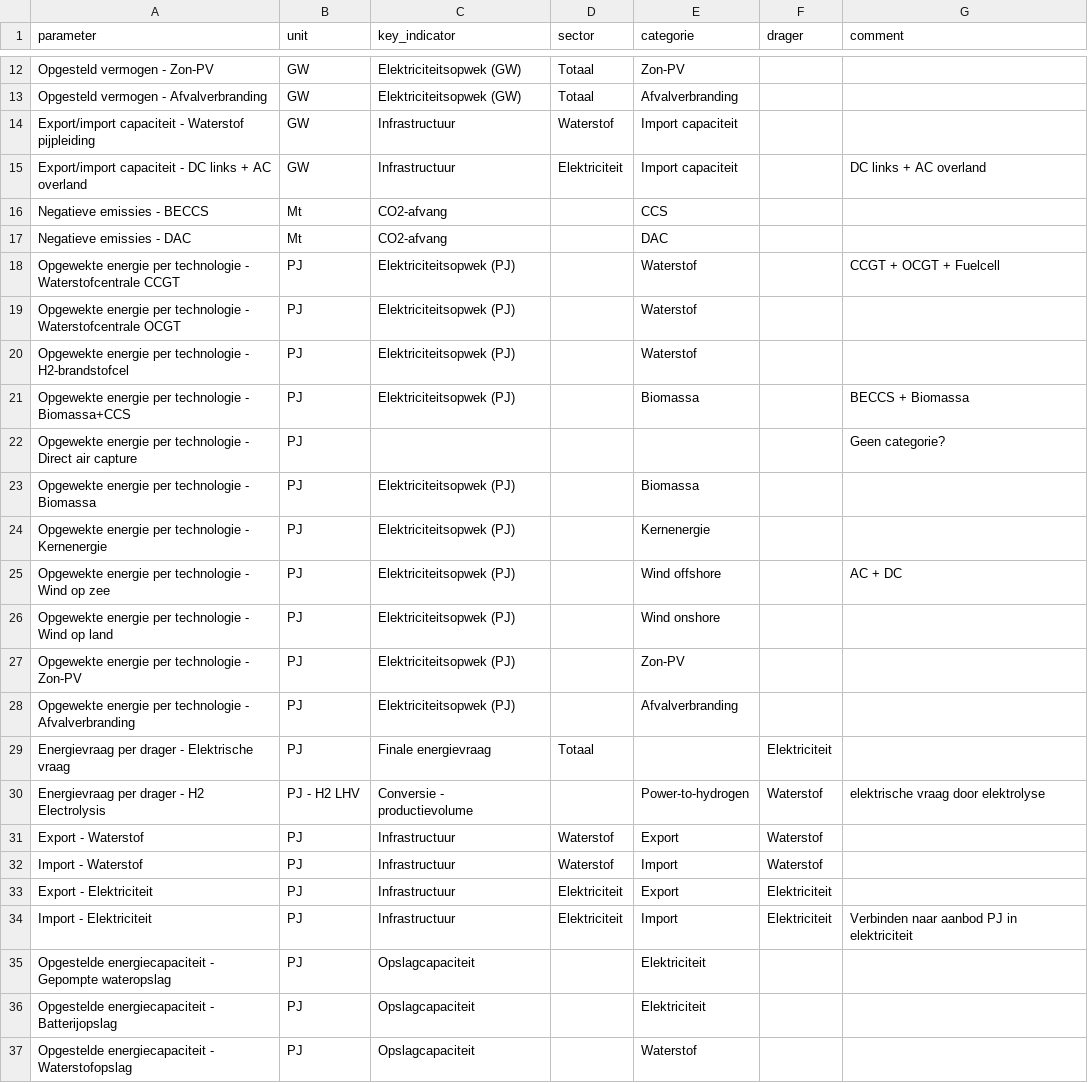
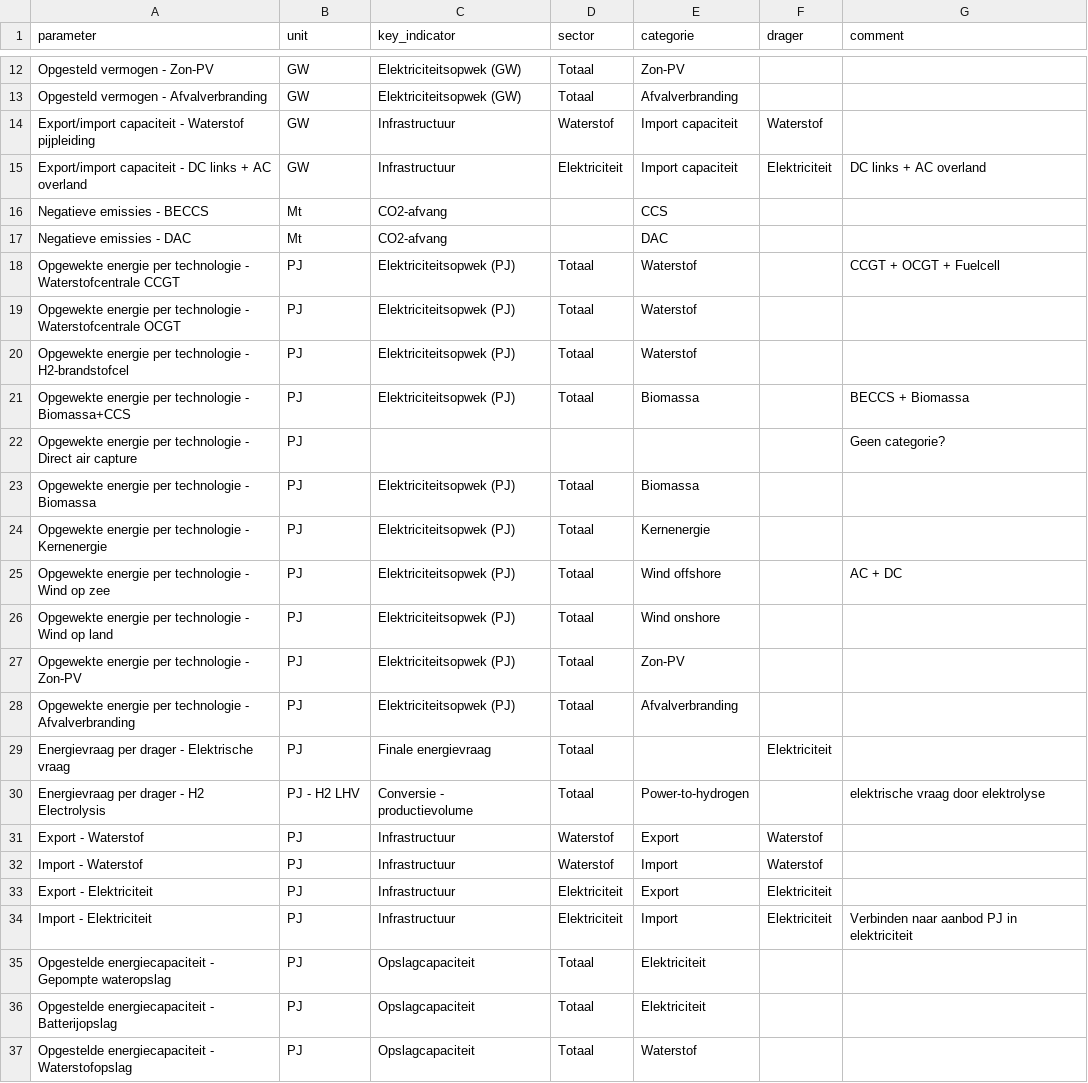
Before and after one commit to thesethtruth/scenariostudie-kern-meta, a CSV file: units_required.csv, drawn as a sheet; only a part is shown, gaps mark what is left out; the diff covers the shown part only.

Commit message:
some errata of coooooors

```diff
--- a/units_required.csv
+++ b/units_required.csv
@@ -13,19 +13,19 @@ Opgesteld vermogen - Zon-PV,GW,Elektriciteitsopwek (GW),Totaal,Zon-PV,,
 Opgesteld vermogen - Afvalverbranding,GW,Elektriciteitsopwek (GW),Totaal,Afvalverbranding,,
-Export/import capaciteit - Waterstof pijpleiding,GW,Infrastructuur,Waterstof,Import capaciteit,,
-Export/import capaciteit - DC links + AC overland,GW,Infrastructuur,Elektriciteit,Import capaciteit,,DC links + AC overland
+Export/import capaciteit - Waterstof pijpleiding,GW,Infrastructuur,Waterstof,Import capaciteit,Waterstof,
+Export/import capaciteit - DC links + AC overland,GW,Infrastructuur,Elektriciteit,Import capaciteit,Elektriciteit,DC links + AC overland
 Negatieve emissies - BECCS,Mt,CO2-afvang,,CCS,,
 Negatieve emissies - DAC,Mt,CO2-afvang,,DAC,,
-Opgewekte energie per technologie - Waterstofcentrale CCGT,PJ,Elektriciteitsopwek (PJ),,Waterstof,,CCGT + OCGT + Fuelcell
-Opgewekte energie per technologie - Waterstofcentrale OCGT,PJ,Elektriciteitsopwek (PJ),,Waterstof,,
-Opgewekte energie per technologie - H2-brandstofcel,PJ,Elektriciteitsopwek (PJ),,Waterstof,,
-Opgewekte energie per technologie - Biomassa+CCS,PJ,Elektriciteitsopwek (PJ),,Biomassa,,BECCS + Biomassa
+Opgewekte energie per technologie - Waterstofcentrale CCGT,PJ,Elektriciteitsopwek (PJ),Totaal,Waterstof,,CCGT + OCGT + Fuelcell
+Opgewekte energie per technologie - Waterstofcentrale OCGT,PJ,Elektriciteitsopwek (PJ),Totaal,Waterstof,,
+Opgewekte energie per technologie - H2-brandstofcel,PJ,Elektriciteitsopwek (PJ),Totaal,Waterstof,,
+Opgewekte energie per technologie - Biomassa+CCS,PJ,Elektriciteitsopwek (PJ),Totaal,Biomassa,,BECCS + Biomassa
 Opgewekte energie per technologie - Direct air capture,PJ,,,,,Geen categorie?
-Opgewekte energie per technologie - Biomassa,PJ,Elektriciteitsopwek (PJ),,Biomassa,,
-Opgewekte energie per technologie - Kernenergie,PJ,Elektriciteitsopwek (PJ),,Kernenergie,,
-Opgewekte energie per technologie - Wind op zee,PJ,Elektriciteitsopwek (PJ),,Wind offshore,,AC + DC
-Opgewekte energie per technologie - Wind op land,PJ,Elektriciteitsopwek (PJ),,Wind onshore,,
-Opgewekte energie per technologie - Zon-PV,PJ,Elektriciteitsopwek (PJ),,Zon-PV,,
-Opgewekte energie per technologie - Afvalverbranding,PJ,Elektriciteitsopwek (PJ),,Afvalverbranding,,
+Opgewekte energie per technologie - Biomassa,PJ,Elektriciteitsopwek (PJ),Totaal,Biomassa,,
+Opgewekte energie per technologie - Kernenergie,PJ,Elektriciteitsopwek (PJ),Totaal,Kernenergie,,
+Opgewekte energie per technologie - Wind op zee,PJ,Elektriciteitsopwek (PJ),Totaal,Wind offshore,,AC + DC
+Opgewekte energie per technologie - Wind op land,PJ,Elektriciteitsopwek (PJ),Totaal,Wind onshore,,
+Opgewekte energie per technologie - Zon-PV,PJ,Elektriciteitsopwek (PJ),Totaal,Zon-PV,,
+Opgewekte energie per technologie - Afvalverbranding,PJ,Elektriciteitsopwek (PJ),Totaal,Afvalverbranding,,
 Energievraag per drager - Elektrische vraag,PJ,Finale energievraag,Totaal,,Elektriciteit,
-Energievraag per drager - H2 Electrolysis,PJ - H2 LHV,Conversie - productievolume,,Power-to-hydrogen,Waterstof,elektrische vraag door elektrolyse
+Energievraag per drager - H2 Electrolysis,PJ - H2 LHV,Conversie - productievolume,Totaal,Power-to-hydrogen,,elektrische vraag door elektrolyse
 Export - Waterstof,PJ,Infrastructuur,Waterstof,Export ,Waterstof,
@@ -34,4 +34,4 @@ Export - Elektriciteit,PJ,Infrastructuur,Elektriciteit,Export ,Elektriciteit,
 Import - Elektriciteit,PJ,Infrastructuur,Elektriciteit,Import,Elektriciteit,Verbinden naar aanbod PJ in elektriciteit
-Opgestelde energiecapaciteit - Gepompte wateropslag,PJ,Opslagcapaciteit,,Elektriciteit,,
-Opgestelde energiecapaciteit - Batterijopslag,PJ,Opslagcapaciteit,,Elektriciteit,,
-Opgestelde energiecapaciteit - Waterstofopslag,PJ,Opslagcapaciteit,,Waterstof,,
+Opgestelde energiecapaciteit - Gepompte wateropslag,PJ,Opslagcapaciteit,Totaal,Elektriciteit,,
+Opgestelde energiecapaciteit - Batterijopslag,PJ,Opslagcapaciteit,Totaal,Elektriciteit,,
+Opgestelde energiecapaciteit - Waterstofopslag,PJ,Opslagcapaciteit,Totaal,Waterstof,,
```
Also changed, not shown: 4 edited cells elsewhere in this file.
